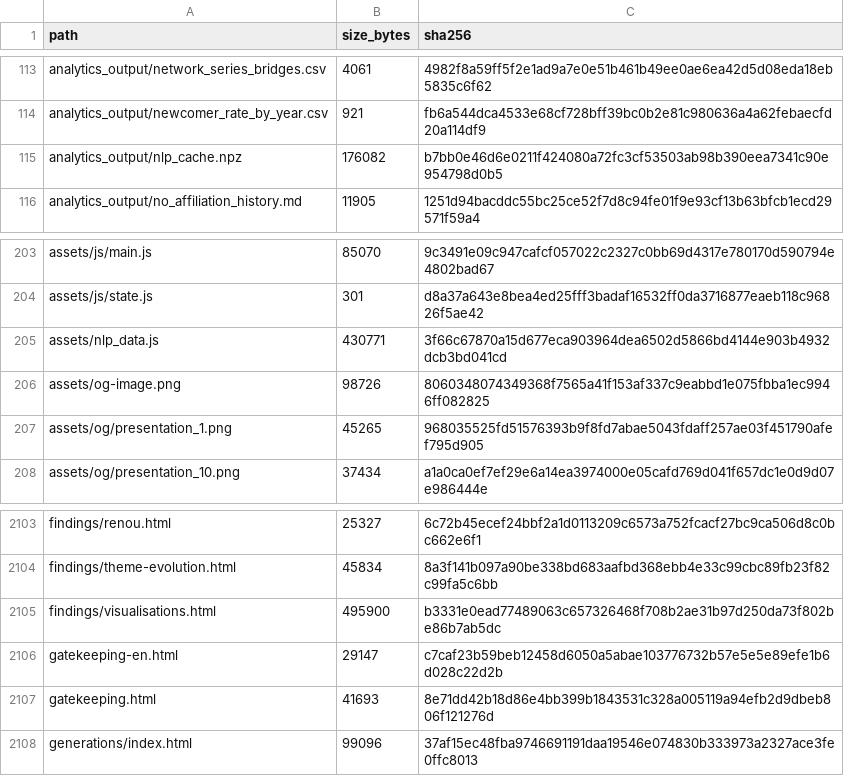
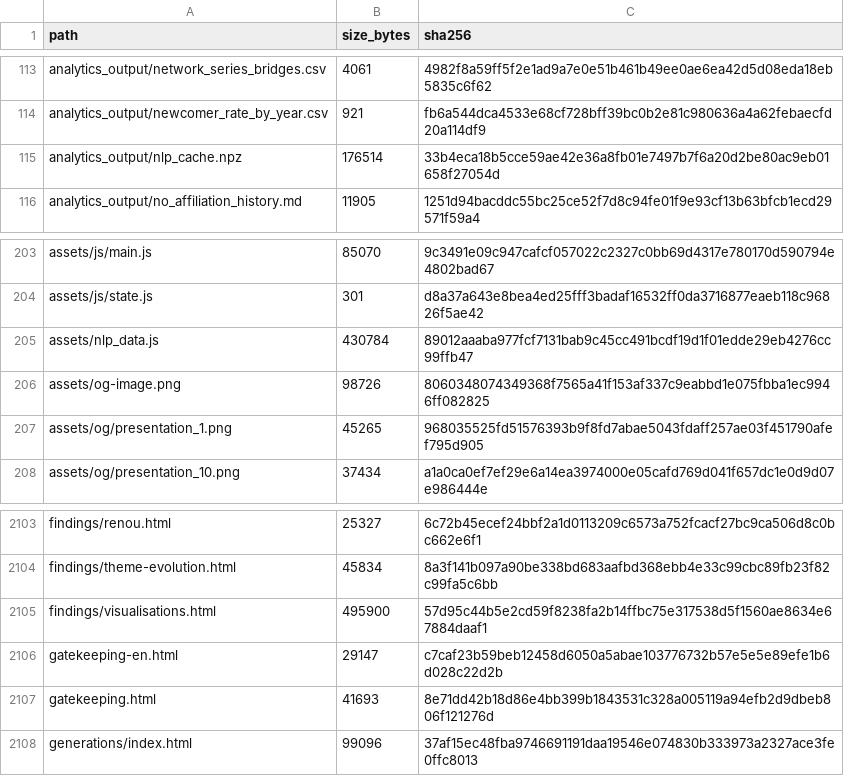
Before and after one commit to gasyoun/IndologyScholars, a CSV file: analytics_output/publication_file_manifest.csv, drawn as a sheet; only a part is shown, gaps mark what is left out.

```diff
--- a/analytics_output/publication_file_manifest.csv
+++ b/analytics_output/publication_file_manifest.csv
@@ -114,3 +114,3 @@ analytics_output/network_series_bridges.csv,4061,4982f8a59ff5f2e1ad9a7e0e51b461b
 analytics_output/newcomer_rate_by_year.csv,921,fb6a544dca4533e68cf728bff39bc0b2e81c980636a4a62febaecfd20a114df9
-analytics_output/nlp_cache.npz,176082,b7bb0e46d6e0211f424080a72fc3cf53503ab98b390eea7341c90e954798d0b5
+analytics_output/nlp_cache.npz,176514,33b4eca18b5cce59ae42e36a8fb01e7497b7f6a20d2be80ac9eb01658f27054d
 analytics_output/no_affiliation_history.md,11905,1251d94bacddc55bc25ce52f7d8c94fe01f9e93cf13b63bfcb1ecd29571f59a4
@@ -204,3 +204,3 @@ assets/js/main.js,85070,9c3491e09c947cafcf057022c2327c0bb69d4317e780170d590794e4
 assets/js/state.js,301,d8a37a643e8bea4ed25fff3badaf16532ff0da3716877eaeb118c96826f5ae42
-assets/nlp_data.js,430771,3f66c67870a15d677eca903964dea6502d5866bd4144e903b4932dcb3bd041cd
+assets/nlp_data.js,430784,89012aaaba977fcf7131bab9c45cc491bcdf19d1f01edde29eb4276cc99ffb47
 assets/og-image.png,98726,8060348074349368f7565a41f153af337c9eabbd1e075fbba1ec9946ff082825
@@ -2104,3 +2104,3 @@ findings/renou.html,25327,6c72b45ecef24bbf2a1d0113209c6573a752fcacf27bc9ca506d8c
 findings/theme-evolution.html,45834,8a3f141b097a90be338bd683aafbd368ebb4e33c99cbc89fb23f82c99fa5c6bb
-findings/visualisations.html,495900,b3331e0ead77489063c657326468f708b2ae31b97d250da73f802be86b7ab5dc
+findings/visualisations.html,495900,57d95c44b5e2cd59f8238fa2b14ffbc75e317538d5f1560ae8634e67884daaf1
 gatekeeping-en.html,29147,c7caf23b59beb12458d6050a5abae103776732b57e5e5e89efe1b6d028c22d2b
```
Also changed, not shown: 4 other files.
